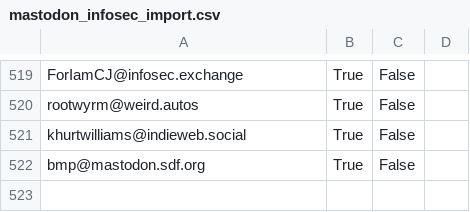
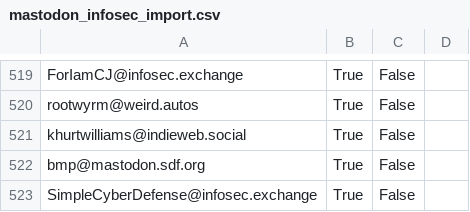
Before and after one commit to cstromblad/infosec_mastodon, a CSV file: mastodon_infosec_import.csv, drawn as a sheet; only a part is shown, gaps mark what is left out; the diff names each change by its address in the sheet, - before the commit and + after, or states it on an @@ line.

Commit message:
Automatically update CSV-file

```diff
--- a/mastodon_infosec_import.csv
+++ b/mastodon_infosec_import.csv
+row 523: SimpleCyberDefense@infosec.exchange | True | False
```
